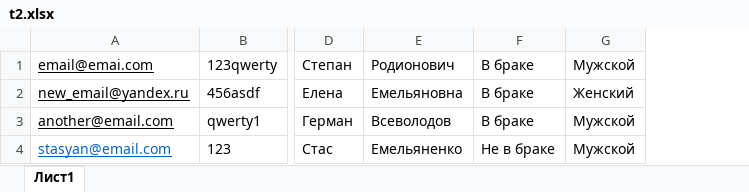
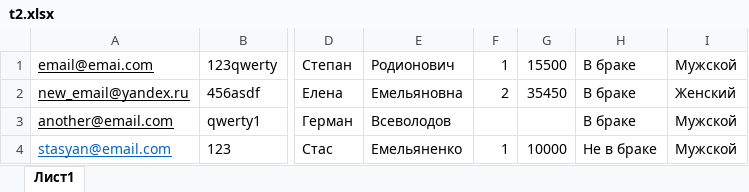
Before and after one commit to AlexandrovRoman/GosRab, an Excel workbook: test_models/t2.xlsx, sheet Лист1, drawn as a sheet; only a part is shown, gaps mark what is left out; values as stored, in another font and other column widths than the file's, no borders; the diff names each change by its address in the sheet, - before the commit and + after, or states it on an @@ line.

```diff
--- a/test_models/t2.xlsx (sheet Лист1)
+++ b/test_models/t2.xlsx (sheet Лист1)
+column F, rows 1-4: 1 | 2 |  | 1
+column G, rows 1-4: 15500 | 35450 |  | 10000
```
Also changed, not shown: test_models/orgs.xlsx, test_models/users.xlsx, 9 other files.
